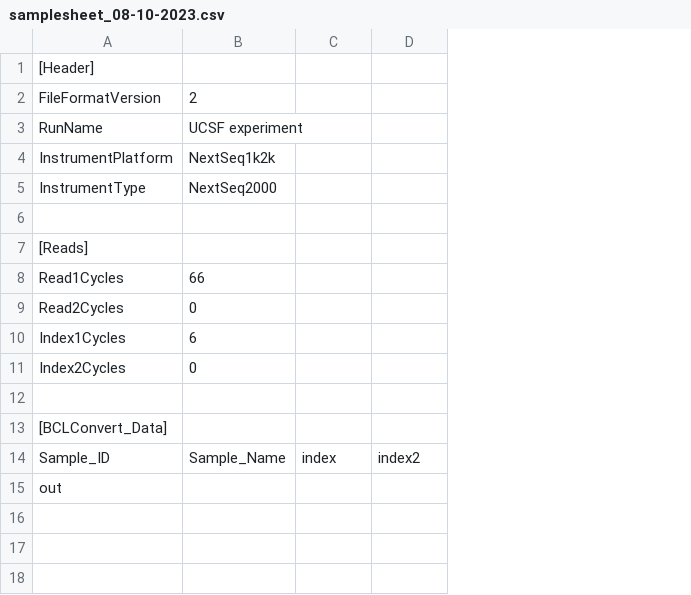
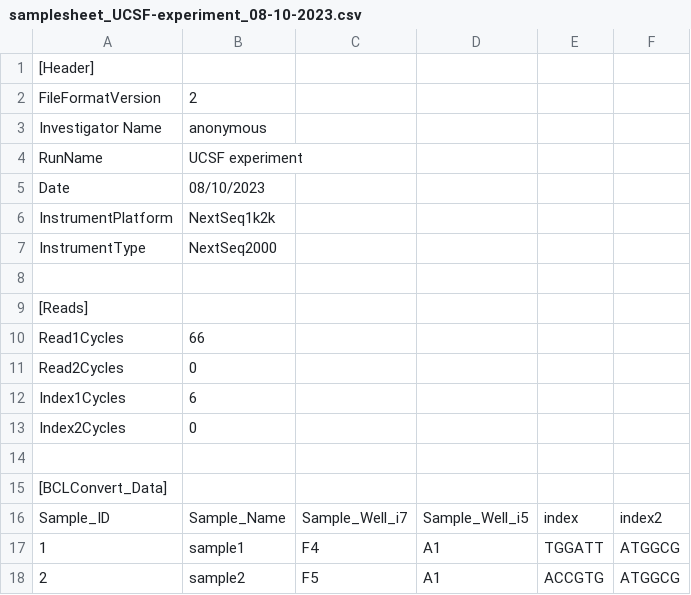
Before and after one commit to pschupp/Lexogen-RNA-seq-pipeline, a CSV file: generate-samplesheet/samplesheet_UCSF-experiment_08-10-2023.csv (was generate-samplesheet/samplesheet_08-10-2023.csv), drawn as a sheet; removed rows and columns are numbered as before the commit, all else as after; the diff names each change by its address in the sheet, - before the commit and + after, or states it on an @@ line.

Commit message:
big update for samplesheet generator, supports variable barcode length and barcode schemes

```diff
--- a/generate-samplesheet/samplesheet_08-10-2023.csv
+++ b/generate-samplesheet/samplesheet_UCSF-experiment_08-10-2023.csv
+column C, row 16: Sample_Well_i7
+column D, row 16: Sample_Well_i5
+row 3: Investigator Name | anonymous
+row 5: Date | 08/10/2023
-row 15: out
+row 17: 1 | sample1 | F4 | A1 | TGGATT | ATGGCG
+row 18: 2 | sample2 | F5 | A1 | ACCGTG | ATGGCG
```
Also changed, not shown: 7 other files.
